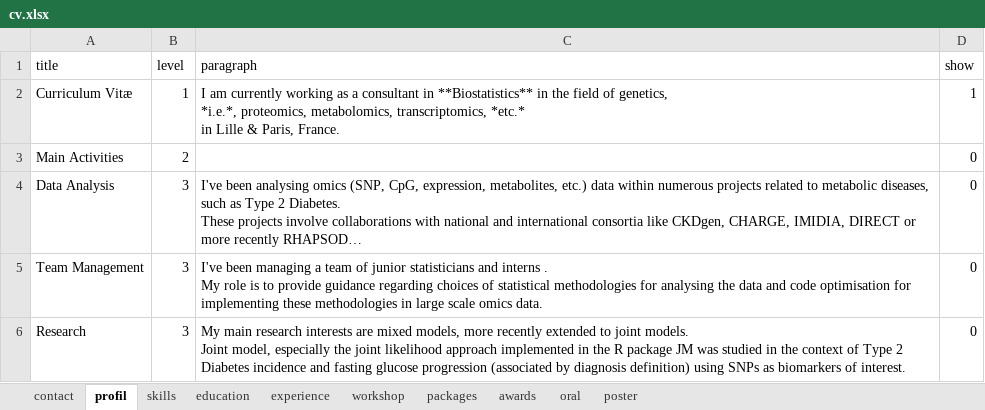
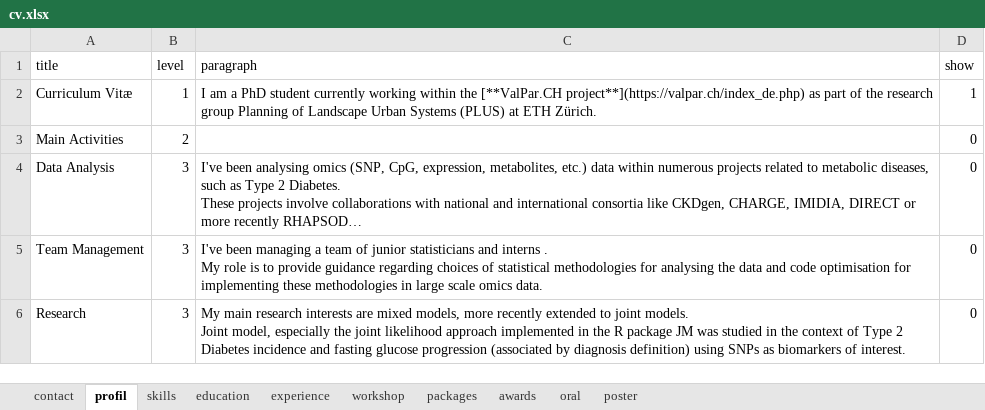
Before and after one commit to blenback/curriculum-vitae, an Excel workbook: data/cv.xlsx, sheet profil, drawn as a sheet; long unchanged cells end in …; values as stored, in another font and other column widths than the file's, no borders; ↵ is a line break in a cell; the diff names each change by its address in the sheet, - before the commit and + after, or states it on an @@ line.

```diff
--- a/data/cv.xlsx (sheet profil)
+++ b/data/cv.xlsx (sheet profil)
-C2 (paragraph): I am currently working as a consultant in **Biostatistics** in the field of genetics, ↵ *i.e.*, proteomics, metabolomics, transcriptomics, *etc.* ↵ in Lille & Paris, France.
+C2 (paragraph): I am a PhD student currently working within the [**ValPar.CH project**](https://valpar.ch/index_de.php) as part of the research group Planning of Landscape Urban Systems (PLUS) at ETH Zürich.
```
Also changed, not shown: sheet experience, sheet workshop, sheet education, sheet skills, sheet contact, sheet awards, 12 other files.
